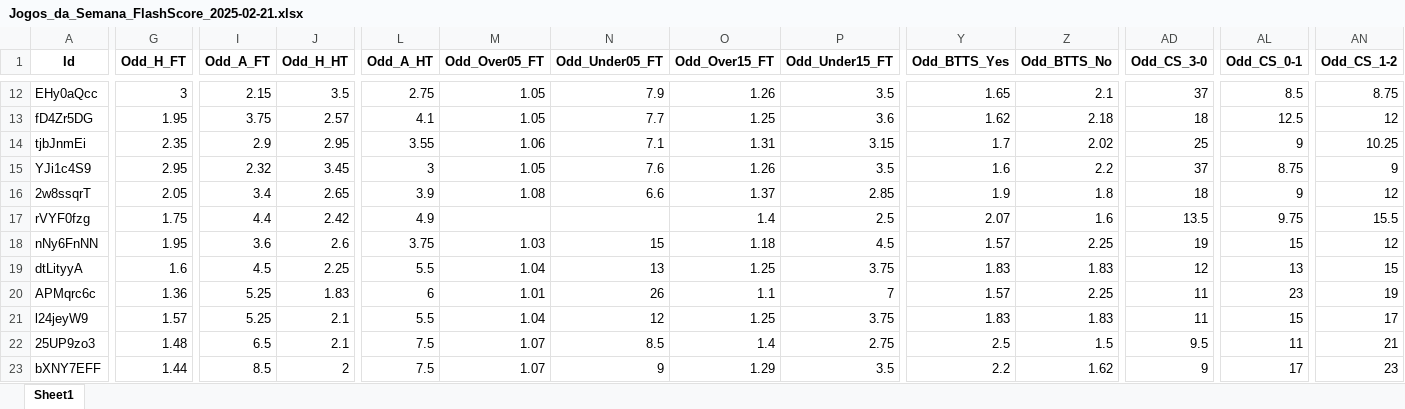
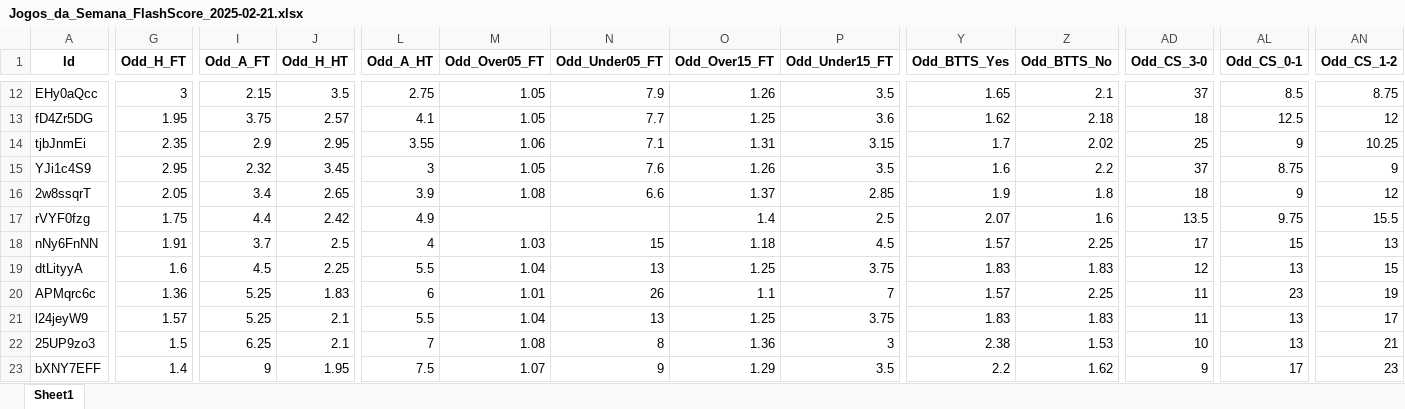
Before and after one commit to mtprado88/jogos_full, an Excel workbook: Jogos_da_Semana_FlashScore_2025-02-21.xlsx, sheet Sheet1, drawn as a sheet; only a part is shown, gaps mark what is left out; values as stored, in another font and other column widths than the file's, no borders; the diff covers the shown part only; the diff names each change by its address in the sheet, - before the commit and + after, or states it on an @@ line.

Commit message:
Atualizando o arquivo XLSX

```diff
--- a/Jogos_da_Semana_FlashScore_2025-02-21.xlsx (sheet Sheet1)
+++ b/Jogos_da_Semana_FlashScore_2025-02-21.xlsx (sheet Sheet1)
-G18 (Odd_H_FT): 1.95
+G18 (Odd_H_FT): 1.91
-I18 (Odd_A_FT): 3.6
+I18 (Odd_A_FT): 3.7
-J18 (Odd_H_HT): 2.6
+J18 (Odd_H_HT): 2.5
-L18 (Odd_A_HT): 3.75
+L18 (Odd_A_HT): 4
-AD18 (Odd_CS_3-0): 19
+AD18 (Odd_CS_3-0): 17
-AN18 (Odd_CS_1-2): 12
+AN18 (Odd_CS_1-2): 13
-N21 (Odd_Under05_FT): 12
+N21 (Odd_Under05_FT): 13
-AL21 (Odd_CS_0-1): 15
+AL21 (Odd_CS_0-1): 13
-G22 (Odd_H_FT): 1.48
+G22 (Odd_H_FT): 1.5
-I22 (Odd_A_FT): 6.5
+I22 (Odd_A_FT): 6.25
-L22 (Odd_A_HT): 7.5
+L22 (Odd_A_HT): 7
-M22 (Odd_Over05_FT): 1.07
+M22 (Odd_Over05_FT): 1.08
-N22 (Odd_Under05_FT): 8.5
+N22 (Odd_Under05_FT): 8
-O22 (Odd_Over15_FT): 1.4
+O22 (Odd_Over15_FT): 1.36
-P22 (Odd_Under15_FT): 2.75
+P22 (Odd_Under15_FT): 3
-Y22 (Odd_BTTS_Yes): 2.5
+Y22 (Odd_BTTS_Yes): 2.38
-Z22 (Odd_BTTS_No): 1.5
+Z22 (Odd_BTTS_No): 1.53
-AD22 (Odd_CS_3-0): 9.5
+AD22 (Odd_CS_3-0): 10
-AL22 (Odd_CS_0-1): 11
+AL22 (Odd_CS_0-1): 13
-G23 (Odd_H_FT): 1.44
+G23 (Odd_H_FT): 1.4
-I23 (Odd_A_FT): 8.5
+I23 (Odd_A_FT): 9
-J23 (Odd_H_HT): 2
+J23 (Odd_H_HT): 1.95
```
Also changed, not shown: 631 edited cells elsewhere in this sheet.
